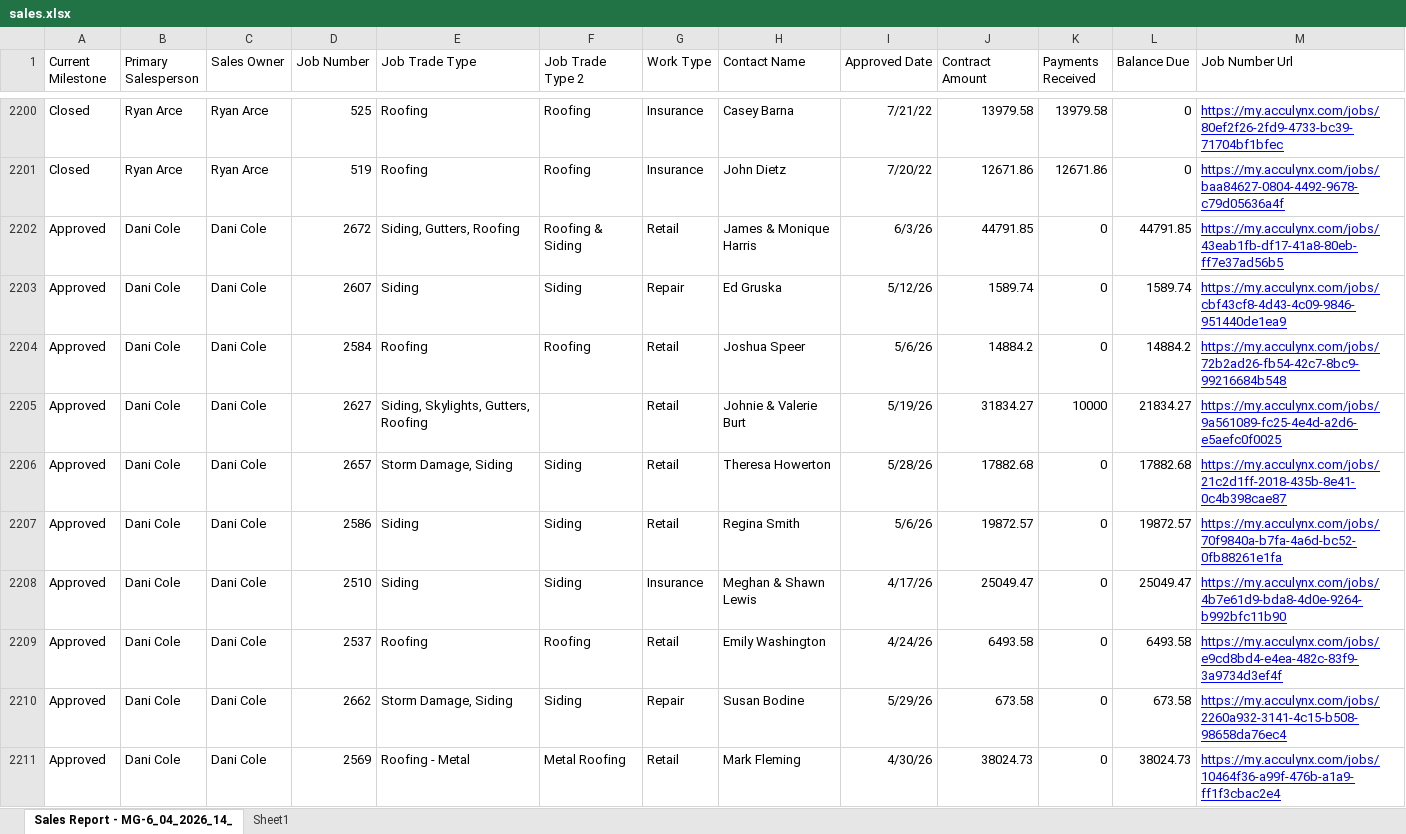
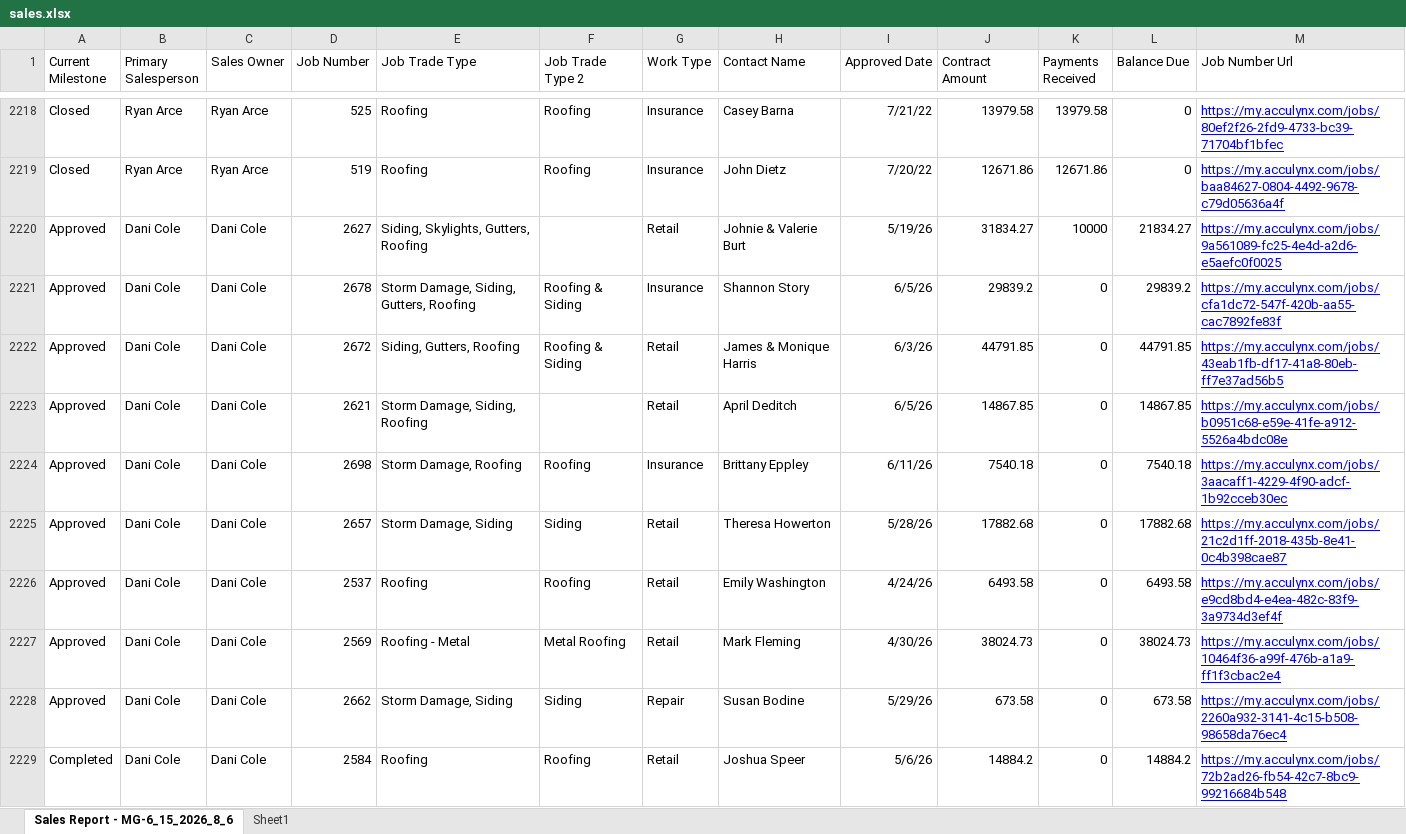
Before and after one commit to exteriorsplus/project-forecast-calculator, an Excel workbook: public/sales.xlsx, sheet Sales Report - MG-6_15_2026_8_6, drawn as a sheet; only a part is shown, gaps mark what is left out; values as stored, in another font and other column widths than the file's, no borders; charts and pictures not drawn; removed rows and columns are numbered as before the commit, all else as after; the diff covers the shown part only; the diff names each change by its address in the sheet, - before the commit and + after, or states it on an @@ line.

```diff
--- a/public/sales.xlsx (sheet Sales Report - MG-6_15_2026_8_6)
+++ b/public/sales.xlsx (sheet Sales Report - MG-6_15_2026_8_6)
-sheet tab: Sales Report - MG-6_04_2026_14_
+sheet tab: Sales Report - MG-6_15_2026_8_6
-row 2203: Approved | Dani Cole | Dani Cole | 2607 | Siding | Siding | Repair | Ed Gruska | 5/12/26 | 1589.74 | 0 | 1589.74 | https://my.acculynx.com/jobs/cbf43cf8-4d43-4c09-9846-951440de1ea9
-row 2204: Approved | Dani Cole | Dani Cole | 2584 | Roofing | Roofing | Retail | Joshua Speer | 5/6/26 | 14884.2 | 0 | 14884.2 | https://my.acculynx.com/jobs/72b2ad26-fb54-42c7-8bc9-99216684b548
+row 2221: Approved | Dani Cole | Dani Cole | 2678 | Storm Damage, Siding, Gutters, Roofing | Roofing & Siding | Insurance | Shannon Story | 6/5/26 | 29839.2 | 0 | 29839.2 | https://my.acculynx.com/jobs/cfa1dc72-547f-420b-aa55-cac7892fe83f
@@ row 2202 moved to row 2222: Approved @@
+row 2223: Approved | Dani Cole | Dani Cole | 2621 | Storm Damage, Siding, Roofing |  | Retail | April Deditch | 6/5/26 | 14867.85 | 0 | 14867.85 | https://my.acculynx.com/jobs/b0951c68-e59e-41fe-a912-5526a4bdc08e
+row 2224: Approved | Dani Cole | Dani Cole | 2698 | Storm Damage, Roofing | Roofing | Insurance | Brittany Eppley | 6/11/26 | 7540.18 | 0 | 7540.18 | https://my.acculynx.com/jobs/3aacaff1-4229-4f90-adcf-1b92cceb30ec
-row 2207: Approved | Dani Cole | Dani Cole | 2586 | Siding | Siding | Retail | Regina Smith | 5/6/26 | 19872.57 | 0 | 19872.57 | https://my.acculynx.com/jobs/70f9840a-b7fa-4a6d-bc52-0fb88261e1fa
-row 2208: Approved | Dani Cole | Dani Cole | 2510 | Siding | Siding | Insurance | Meghan & Shawn Lewis | 4/17/26 | 25049.47 | 0 | 25049.47 | https://my.acculynx.com/jobs/4b7e61d9-bda8-4d0e-9264-b992bfc11b90
@@ row 2210 moved to row 2228: Approved @@
+row 2229: Completed | Dani Cole | Dani Cole | 2584 | Roofing | Roofing | Retail | Joshua Speer | 5/6/26 | 14884.2 | 0 | 14884.2 | https://my.acculynx.com/jobs/72b2ad26-fb54-42c7-8bc9-99216684b548
```
Also changed, not shown: 68 added rows, 43 removed rows, 171 moved rows and 139 edited cells elsewhere in this sheet, sheet Sheet1, 1 other file.
